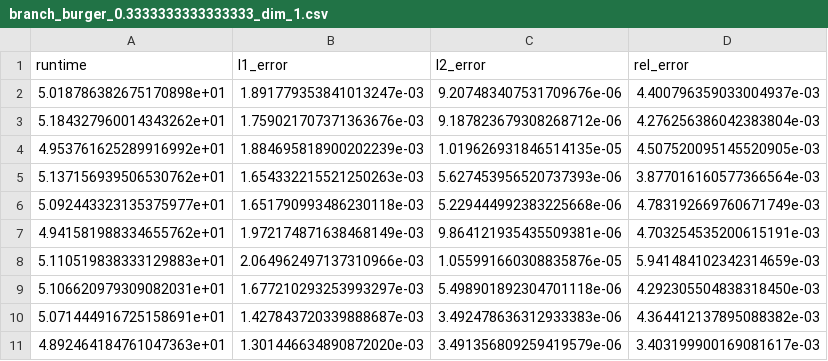
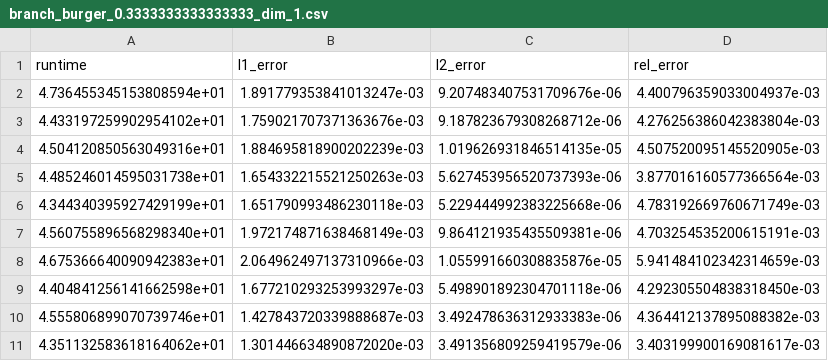
Before and after one commit to nguwijy/deep_branching_with_domain, a CSV file: notebooks/logs/deep_branching/data/final/branch_burger_0.3333333333333333_dim_1.csv, drawn as a sheet.

```diff
--- a/notebooks/logs/deep_branching/data/final/branch_burger_0.3333333333333333_dim_1.csv
+++ b/notebooks/logs/deep_branching/data/final/branch_burger_0.3333333333333333_dim_1.csv
@@ -1,11 +1,11 @@
 runtime,l1_error,l2_error,rel_error
-5.018786382675170898e+01,1.891779353841013247e-03,9.207483407531709676e-06,4.400796359033004937e-03
-5.184327960014343262e+01,1.759021707371363676e-03,9.187823679308268712e-06,4.276256386042383804e-03
-4.953761625289916992e+01,1.884695818900202239e-03,1.019626931846514135e-05,4.507520095145520905e-03
-5.137156939506530762e+01,1.654332215521250263e-03,5.627453956520737393e-06,3.877016160577366564e-03
-5.092443323135375977e+01,1.651790993486230118e-03,5.229444992383225668e-06,4.783192669760671749e-03
-4.941581988334655762e+01,1.972174871638468149e-03,9.864121935435509381e-06,4.703254535200615191e-03
-5.110519838333129883e+01,2.064962497137310966e-03,1.055991660308835876e-05,5.941484102342314659e-03
-5.106620979309082031e+01,1.677210293253993297e-03,5.498901892304701118e-06,4.292305504838318450e-03
-5.071444916725158691e+01,1.427843720339888687e-03,3.492478636312933383e-06,4.364412137895088382e-03
-4.892464184761047363e+01,1.301446634890872020e-03,3.491356809259419579e-06,3.403199900169081617e-03
+4.736455345153808594e+01,1.891779353841013247e-03,9.207483407531709676e-06,4.400796359033004937e-03
+4.433197259902954102e+01,1.759021707371363676e-03,9.187823679308268712e-06,4.276256386042383804e-03
+4.504120850563049316e+01,1.884695818900202239e-03,1.019626931846514135e-05,4.507520095145520905e-03
+4.485246014595031738e+01,1.654332215521250263e-03,5.627453956520737393e-06,3.877016160577366564e-03
+4.344340395927429199e+01,1.651790993486230118e-03,5.229444992383225668e-06,4.783192669760671749e-03
+4.560755896568298340e+01,1.972174871638468149e-03,9.864121935435509381e-06,4.703254535200615191e-03
+4.675366640090942383e+01,2.064962497137310966e-03,1.055991660308835876e-05,5.941484102342314659e-03
+4.404841256141662598e+01,1.677210293253993297e-03,5.498901892304701118e-06,4.292305504838318450e-03
+4.555806899070739746e+01,1.427843720339888687e-03,3.492478636312933383e-06,4.364412137895088382e-03
+4.351132583618164062e+01,1.301446634890872020e-03,3.491356809259419579e-06,3.403199900169081617e-03
```
Also changed, not shown: notebooks/logs/deep_branching/data/final/plt_burger_0.3333333333333333_dim_1.csv, notebooks/logs/deep_branching/data/final/plt_burger_0.5_dim_1.csv, 21 other files.
